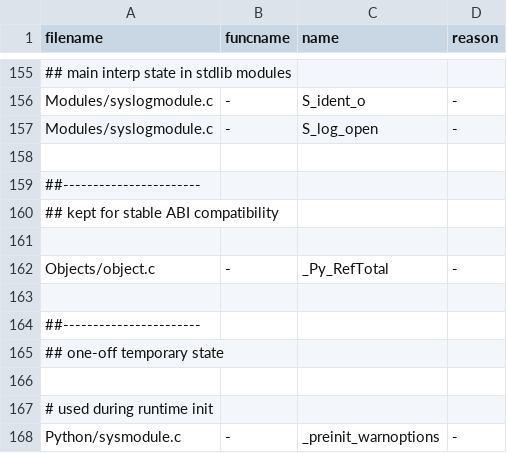
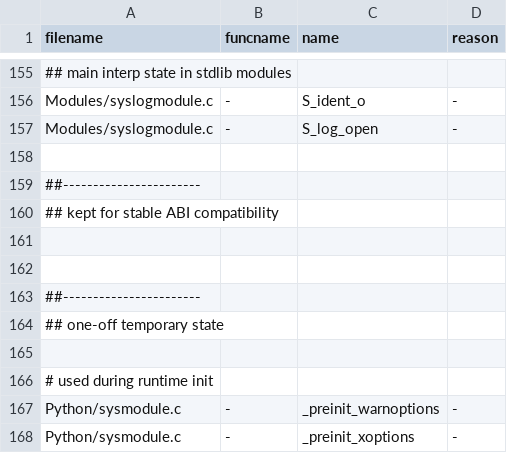
Before and after one commit to rjpower/cpython, a TSV file: Tools/c-analyzer/cpython/ignored.tsv, drawn as a sheet; only a part is shown, gaps mark what is left out; the shorter side is filled out with more unchanged rows; the diff names each change by its address in the sheet, - before the commit and + after, or states it on an @@ line.

```diff
--- a/Tools/c-analyzer/cpython/ignored.tsv
+++ b/Tools/c-analyzer/cpython/ignored.tsv
-row 162: Objects/object.c | - | _Py_RefTotal | -
```
Also changed, not shown: 39 other files.
